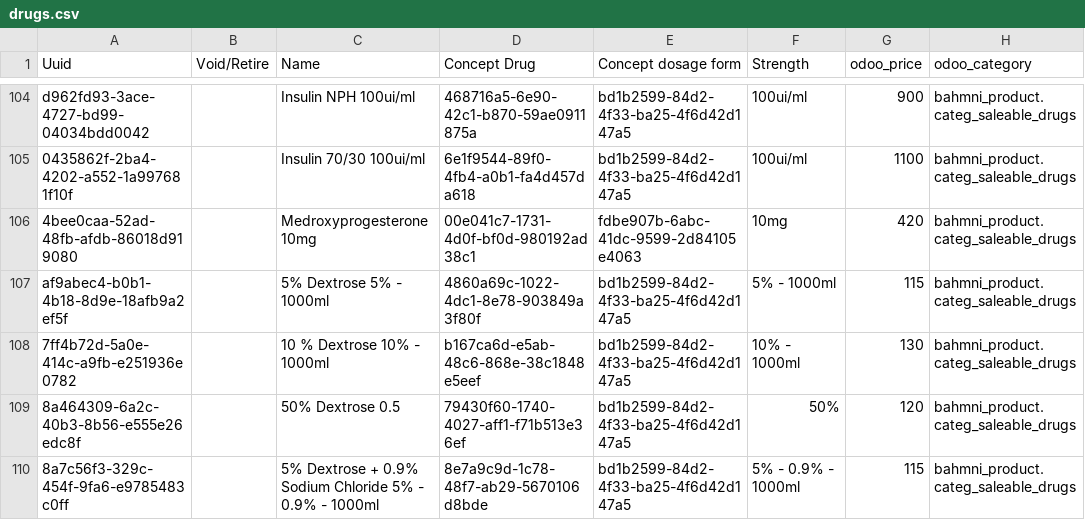
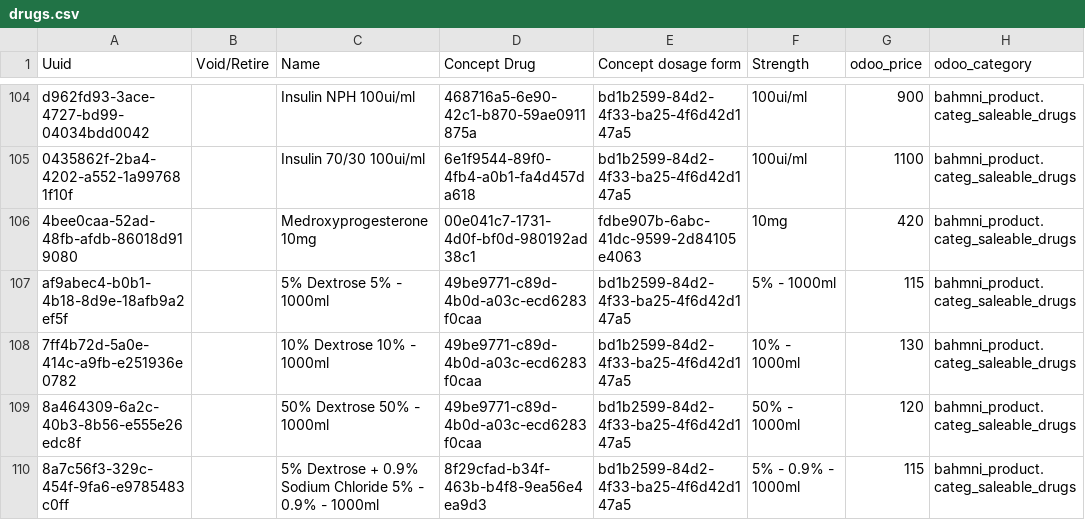
Before and after one commit to CRUDEM/openmrs-config-hsc, a CSV file: configuration/drugs/drugs.csv, drawn as a sheet; only a part is shown, gaps mark what is left out; the diff covers the shown part only; the diff names each change by its address in the sheet, - before the commit and + after, or states it on an @@ line.

Commit message:
Clean drugs

```diff
--- a/configuration/drugs/drugs.csv
+++ b/configuration/drugs/drugs.csv
-D107 (Concept Drug): 4860a69c-1022-4dc1-8e78-903849a3f80f
+D107 (Concept Drug): 49be9771-c89d-4b0d-a03c-ecd6283f0caa
-C108 (Name): 10 % Dextrose 10% - 1000ml
+C108 (Name): 10% Dextrose 10% - 1000ml
-D108 (Concept Drug): b167ca6d-e5ab-48c6-868e-38c1848e5eef
+D108 (Concept Drug): 49be9771-c89d-4b0d-a03c-ecd6283f0caa
-C109 (Name): 50% Dextrose 0.5
+C109 (Name): 50% Dextrose 50% - 1000ml
-D109 (Concept Drug): 79430f60-1740-4027-aff1-f71b513e36ef
+D109 (Concept Drug): 49be9771-c89d-4b0d-a03c-ecd6283f0caa
-F109 (Strength): 50%
+F109 (Strength): 50% - 1000ml
-D110 (Concept Drug): 8e7a9c9d-1c78-48f7-ab29-5670106d8bde
+D110 (Concept Drug): 8f29cfad-b34f-463b-b4f8-9ea56e4ea9d3
```
Also changed, not shown: 10 edited cells elsewhere in this file.
